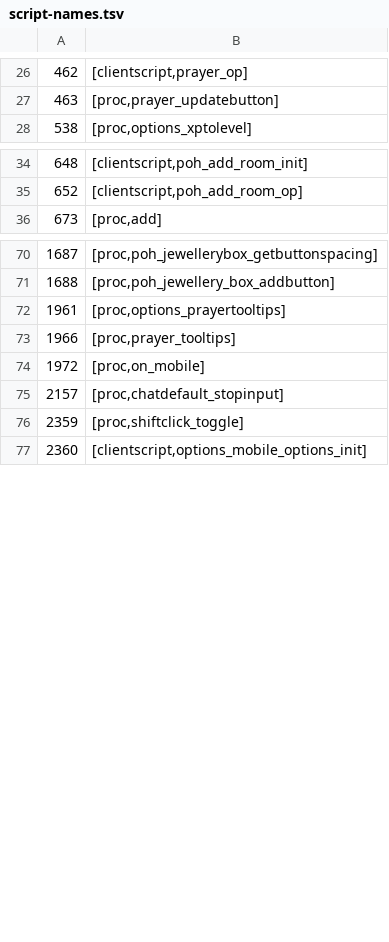
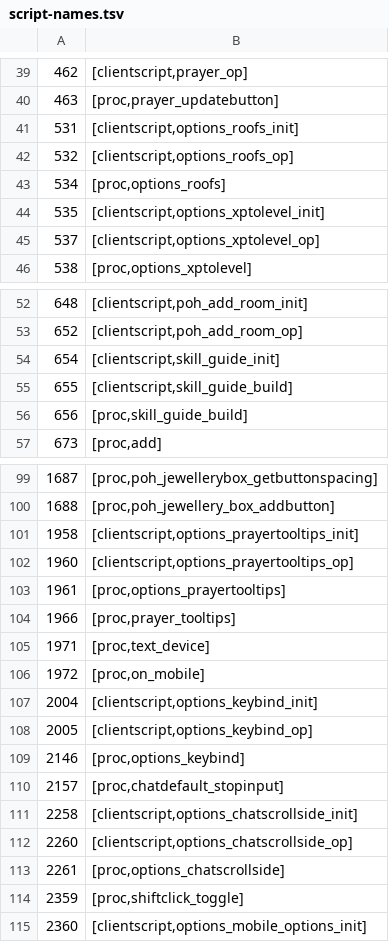
Before and after one commit to RuneStar/cs2, a TSV file: src/main/resources/org/runestar/cs2/bin/script-names.tsv, drawn as a sheet; only a part is shown, gaps mark what is left out; the diff covers the shown part only.

```diff
--- a/src/main/resources/org/runestar/cs2/bin/script-names.tsv
+++ b/src/main/resources/org/runestar/cs2/bin/script-names.tsv
@@ -27,2 +40,7 @@
 463	[proc,prayer_updatebutton]
+531	[clientscript,options_roofs_init]
+532	[clientscript,options_roofs_op]
+534	[proc,options_roofs]
+535	[clientscript,options_xptolevel_init]
+537	[clientscript,options_xptolevel_op]
 538	[proc,options_xptolevel]
@@ -35,2 +53,5 @@
 652	[clientscript,poh_add_room_op]
+654	[clientscript,skill_guide_init]
+655	[clientscript,skill_guide_build]
+656	[proc,skill_guide_build]
 673	[proc,add]
@@ -71,6 +100,15 @@
 1688	[proc,poh_jewellery_box_addbutton]
+1958	[clientscript,options_prayertooltips_init]
+1960	[clientscript,options_prayertooltips_op]
 1961	[proc,options_prayertooltips]
 1966	[proc,prayer_tooltips]
+1971	[proc,text_device]
 1972	[proc,on_mobile]
+2004	[clientscript,options_keybind_init]
+2005	[clientscript,options_keybind_op]
+2146	[proc,options_keybind]
 2157	[proc,chatdefault_stopinput]
+2258	[clientscript,options_chatscrollside_init]
+2260	[clientscript,options_chatscrollside_op]
+2261	[proc,options_chatscrollside]
 2359	[proc,shiftclick_toggle]
```
Also changed, not shown: 21 added rows elsewhere in this file.
